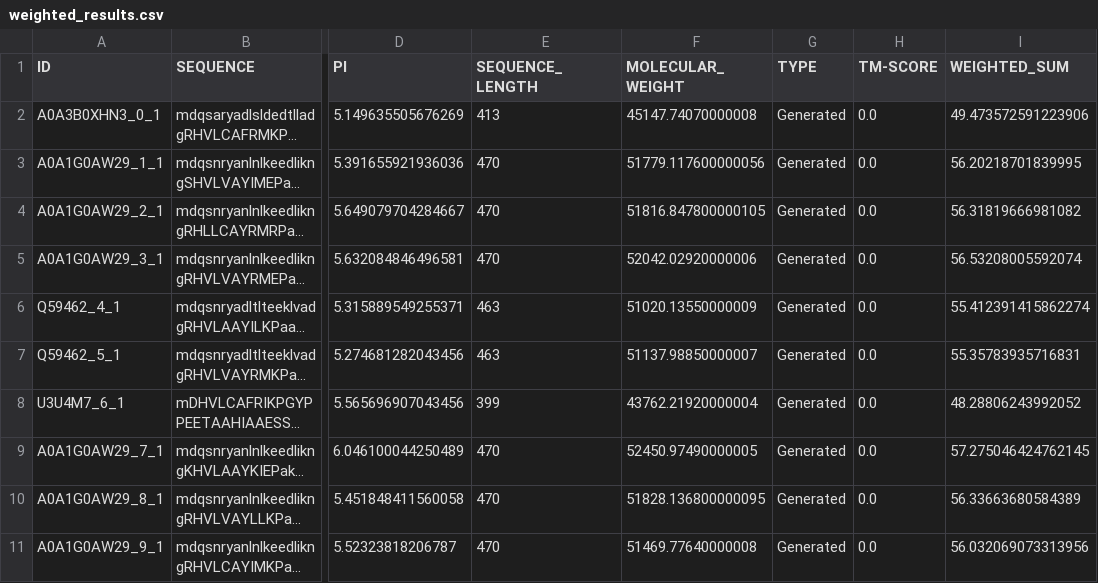
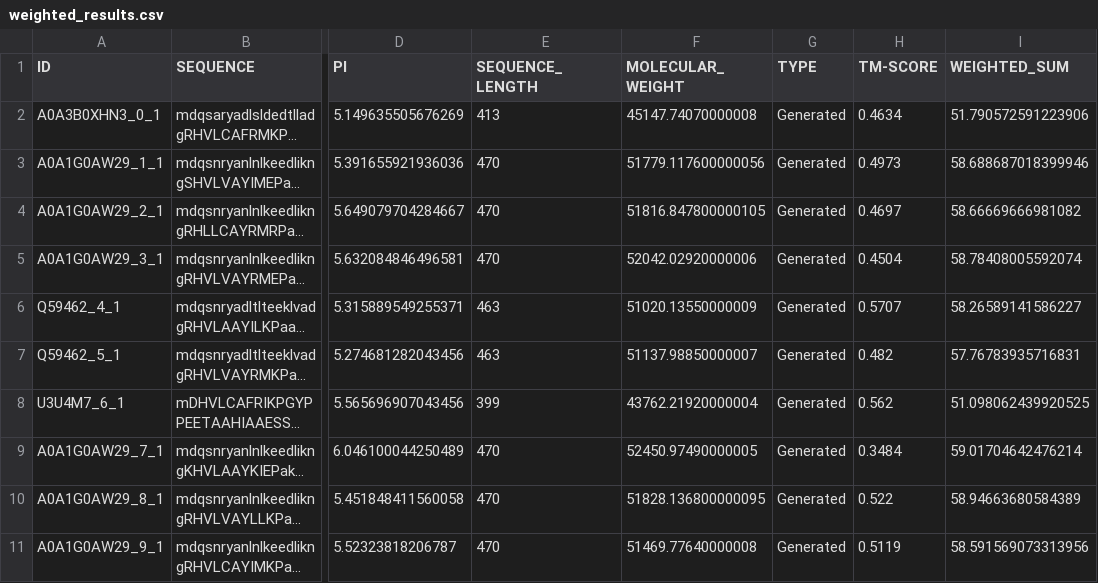
Before and after one commit to emilkack123/BB103X_final, a CSV file: results/weighted_results.csv, drawn as a sheet; only a part is shown, gaps mark what is left out; long unchanged cells end in …; the diff names each change by its address in the sheet, - before the commit and + after, or states it on an @@ line.

```diff
--- a/results/weighted_results.csv
+++ b/results/weighted_results.csv
-H2 (TM-SCORE): 0.0
+H2 (TM-SCORE): 0.4634
-I2 (WEIGHTED_SUM): 49.473572591223906
+I2 (WEIGHTED_SUM): 51.790572591223906
-H3 (TM-SCORE): 0.0
+H3 (TM-SCORE): 0.4973
-I3 (WEIGHTED_SUM): 56.20218701839995
+I3 (WEIGHTED_SUM): 58.688687018399946
-H4 (TM-SCORE): 0.0
+H4 (TM-SCORE): 0.4697
-I4 (WEIGHTED_SUM): 56.31819666981082
+I4 (WEIGHTED_SUM): 58.66669666981082
-H5 (TM-SCORE): 0.0
+H5 (TM-SCORE): 0.4504
-I5 (WEIGHTED_SUM): 56.53208005592074
+I5 (WEIGHTED_SUM): 58.78408005592074
-H6 (TM-SCORE): 0.0
+H6 (TM-SCORE): 0.5707
-I6 (WEIGHTED_SUM): 55.412391415862274
+I6 (WEIGHTED_SUM): 58.26589141586227
-H7 (TM-SCORE): 0.0
+H7 (TM-SCORE): 0.482
-I7 (WEIGHTED_SUM): 55.35783935716831
+I7 (WEIGHTED_SUM): 57.76783935716831
-H8 (TM-SCORE): 0.0
+H8 (TM-SCORE): 0.562
-I8 (WEIGHTED_SUM): 48.28806243992052
+I8 (WEIGHTED_SUM): 51.098062439920525
-H9 (TM-SCORE): 0.0
+H9 (TM-SCORE): 0.3484
-I9 (WEIGHTED_SUM): 57.275046424762145
+I9 (WEIGHTED_SUM): 59.01704642476214
-H10 (TM-SCORE): 0.0
+H10 (TM-SCORE): 0.522
-I10 (WEIGHTED_SUM): 56.33663680584389
+I10 (WEIGHTED_SUM): 58.94663680584389
-H11 (TM-SCORE): 0.0
+H11 (TM-SCORE): 0.5119
-I11 (WEIGHTED_SUM): 56.032069073313956
+I11 (WEIGHTED_SUM): 58.591569073313956
```
Also changed, not shown: results/final_results.csv, 1 other file.
